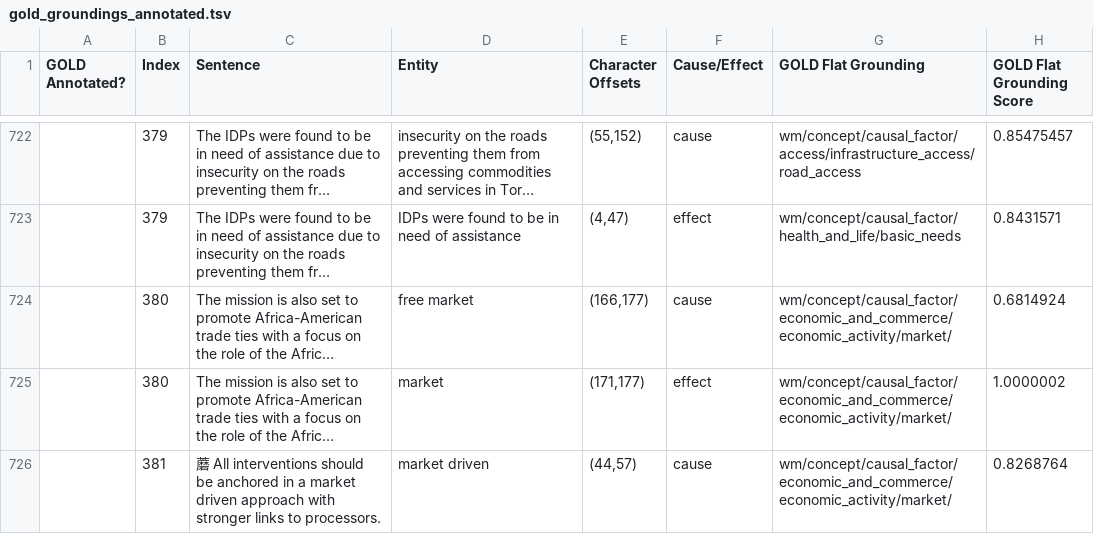
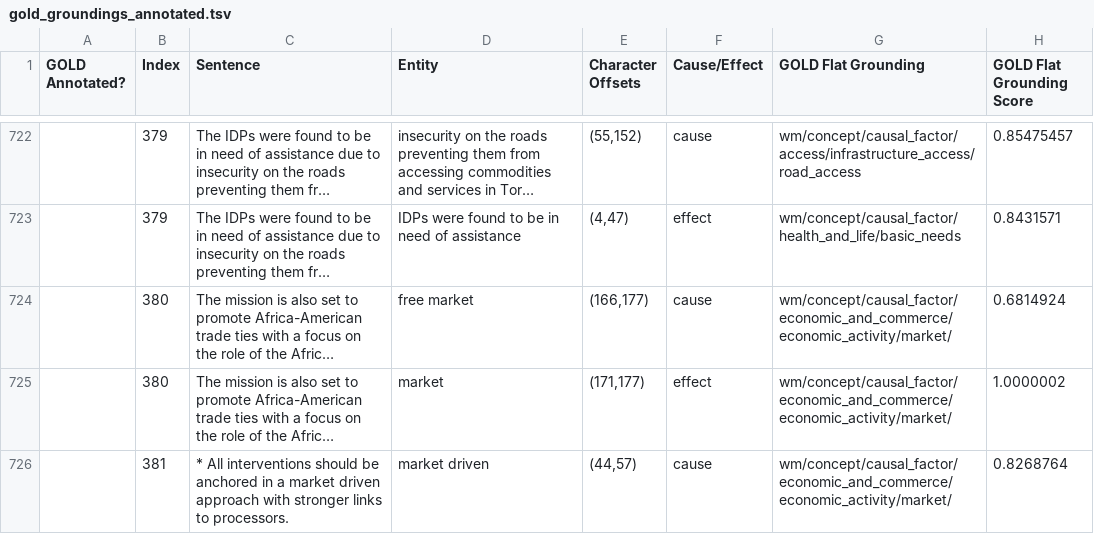
Before and after one commit to clulab/eidos, a TSV file: src/main/resources/org/clulab/wm/eidos/english/grounding/gold_groundings_annotated.tsv, drawn as a sheet; only a part is shown, gaps mark what is left out; long unchanged cells end in …; the diff covers the shown part only; the diff names each change by its address in the sheet, - before the commit and + after, or states it on an @@ line.

```diff
--- a/src/main/resources/org/clulab/wm/eidos/english/grounding/gold_groundings_annotated.tsv
+++ b/src/main/resources/org/clulab/wm/eidos/english/grounding/gold_groundings_annotated.tsv
-C726 (Sentence): 蘑 All interventions…
+C726 (Sentence): * All interventions…
```
Also changed, not shown: 20 edited cells elsewhere in this file, src/main/resources/org/clulab/wm/eidos/english/grounding/groundingEvalEntities.tsv.
